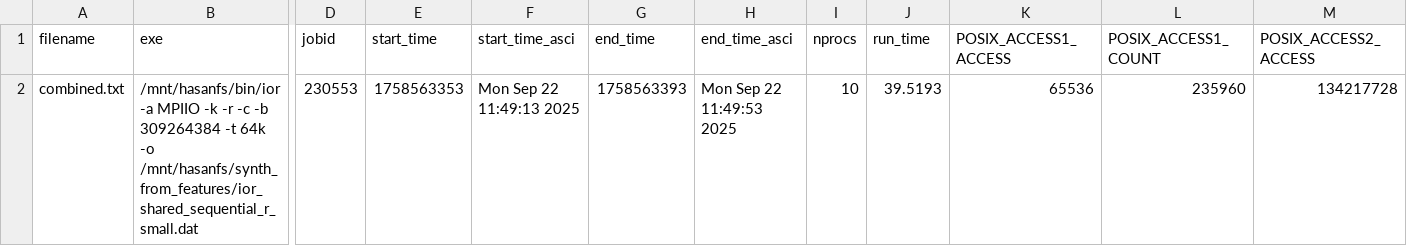
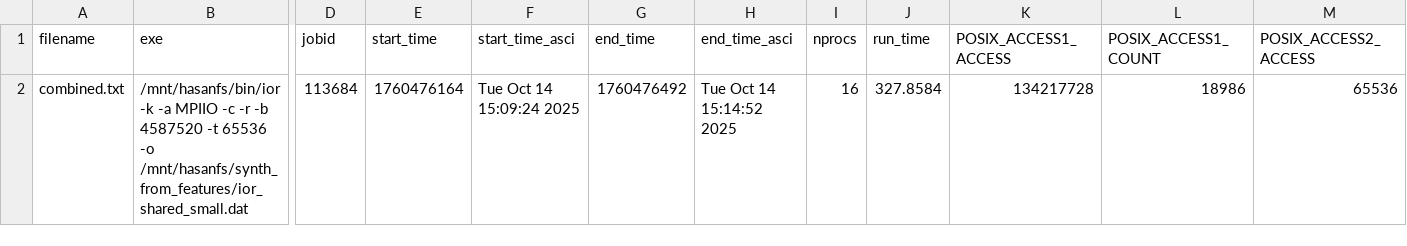
Before and after one commit to mrashidatud/io_synthesizer, a CSV file: analysis/outputs/darshan_summary.csv, drawn as a sheet; only a part is shown, gaps mark what is left out; the diff covers the shown part only; the diff names each change by its address in the sheet, - before the commit and + after, or states it on an @@ line.

```diff
--- a/analysis/outputs/darshan_summary.csv
+++ b/analysis/outputs/darshan_summary.csv
-B2 (exe): /mnt/hasanfs/bin/ior -a MPIIO -k -r -c -b 309264384 -t 64k -o /mnt/hasanfs/synth_from_features/ior_shared_sequential_r_small.dat
+B2 (exe): /mnt/hasanfs/bin/ior -k -a MPIIO -c -r -b 4587520 -t 65536 -o /mnt/hasanfs/synth_from_features/ior_shared_small.dat
-D2 (jobid): 230553
+D2 (jobid): 113684
-E2 (start_time): 1758563353
+E2 (start_time): 1760476164
-F2 (start_time_asci): Mon Sep 22 11:49:13 2025
+F2 (start_time_asci): Tue Oct 14 15:09:24 2025
-G2 (end_time): 1758563393
+G2 (end_time): 1760476492
-H2 (end_time_asci): Mon Sep 22 11:49:53 2025
+H2 (end_time_asci): Tue Oct 14 15:14:52 2025
-I2 (nprocs): 10
+I2 (nprocs): 16
-J2 (run_time): 39.5193
+J2 (run_time): 327.8584
-K2 (POSIX_ACCESS1_ACCESS): 65536
+K2 (POSIX_ACCESS1_ACCESS): 134217728
-L2 (POSIX_ACCESS1_COUNT): 235960
+L2 (POSIX_ACCESS1_COUNT): 18986
-M2 (POSIX_ACCESS2_ACCESS): 134217728
+M2 (POSIX_ACCESS2_ACCESS): 65536
```
Also changed, not shown: 136 edited cells elsewhere in this file, analysis/outputs/darshan_summary_filtered.csv, 13 other files.
